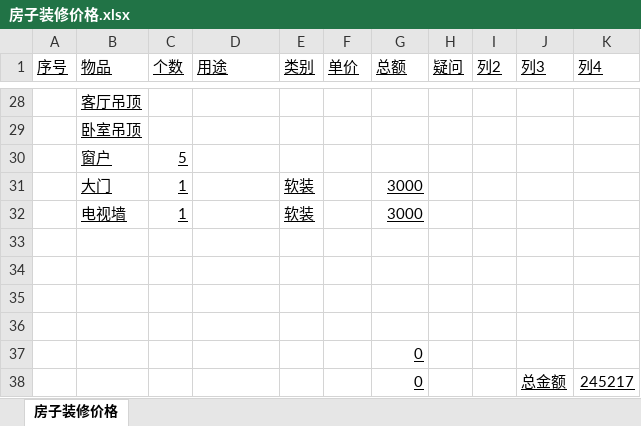
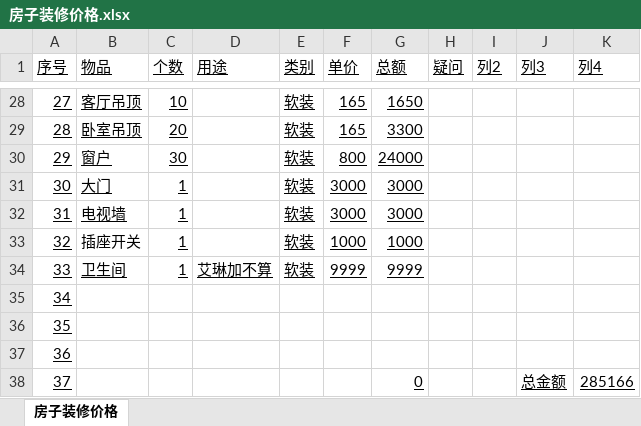
Before and after one commit to hanf666666/material, an Excel workbook: 房子装修价格.xlsx, sheet 房子装修价格, drawn as a sheet; only a part is shown, gaps mark what is left out; values as stored, in another font and other column widths than the file's, no borders; table styles not drawn; removed rows and columns are numbered as before the commit, all else as after; the diff covers the shown part only; the diff names each change by its address in the sheet, - before the commit and + after, or states it on an @@ line.

```diff
--- a/房子装修价格.xlsx (sheet 房子装修价格)
+++ b/房子装修价格.xlsx (sheet 房子装修价格)
-A28 (序号): (empty)
+A28 (序号): 27
-C28 (个数): (empty)
+C28 (个数): 10
-E28:E30 (类别): (empty)
+E28:E30 (类别): 软装
-F28:F29 (单价): (empty)
+F28:F29 (单价): 165
-G28 (总额): (empty)
+G28 (总额): 1650
-A29 (序号): (empty)
+A29 (序号): 28
-C29 (个数): (empty)
+C29 (个数): 20
-G29 (总额): (empty)
+G29 (总额): 3300
-A30 (序号): (empty)
+A30 (序号): 29
-C30 (个数): 5
+C30 (个数): 30
-F30 (单价): (empty)
+F30 (单价): 800
-G30 (总额): (empty)
+G30 (总额): 24000
-A31 (序号): (empty)
+A31 (序号): 30
-F31:F32 (单价): (empty)
+F31:F32 (单价): 3000
-A32 (序号): (empty)
+A32 (序号): 31
-row 33: (empty)
+row 33: 32 | 插座开关 | 1 |  | 软装 | 1000 | 1000
-row 34: (empty)
+row 34: 33 | 卫生间 | 1 | 艾琳加不算 | 软装 | 9999 | 9999
-A35 (序号): (empty)
+A35 (序号): 34
-A36 (序号): (empty)
+A36 (序号): 35
-row 37:  |  |  |  |  |  | 0
-row 38:  |  |  |  |  |  | 0 |  |  | 总金额 | 245217
+row 37: 36
+row 38: 37 |  |  |  |  |  | 0 |  |  | 总金额 | 285166
```
Also changed, not shown: 29 edited cells and cell formats elsewhere in this sheet.
